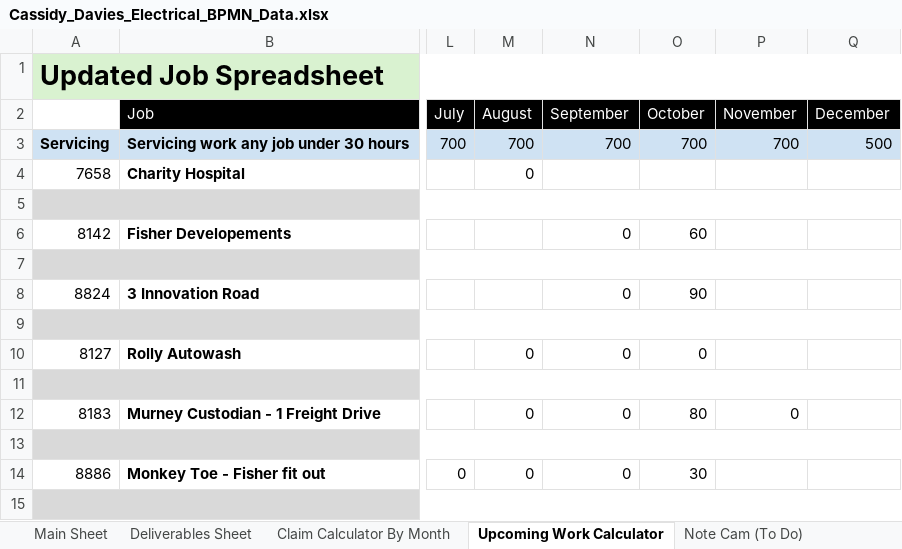
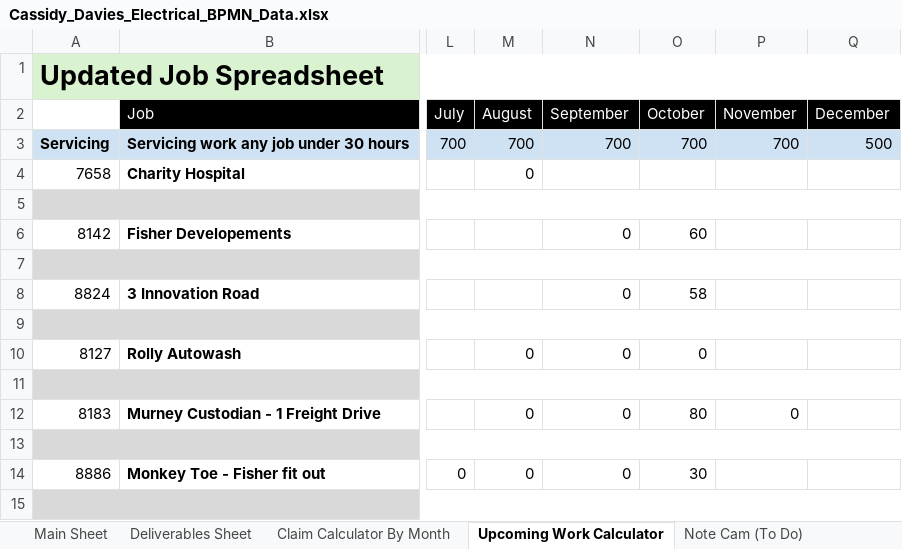
Before and after one commit to felixkwan2901/excel-dashboard, an Excel workbook: Cassidy_Davies_Electrical_BPMN_Data.xlsx, sheet Upcoming Work Calculator, drawn as a sheet; only a part is shown, gaps mark what is left out; values as stored, in another font and other column widths than the file's, no borders; conditional formats not drawn; the diff names each change by its address in the sheet, - before the commit and + after, or states it on an @@ line.

```diff
--- a/Cassidy_Davies_Electrical_BPMN_Data.xlsx (sheet Upcoming Work Calculator)
+++ b/Cassidy_Davies_Electrical_BPMN_Data.xlsx (sheet Upcoming Work Calculator)
-O8 (October): 90
+O8 (October): 58
```
Also changed, not shown: 4 other files.
